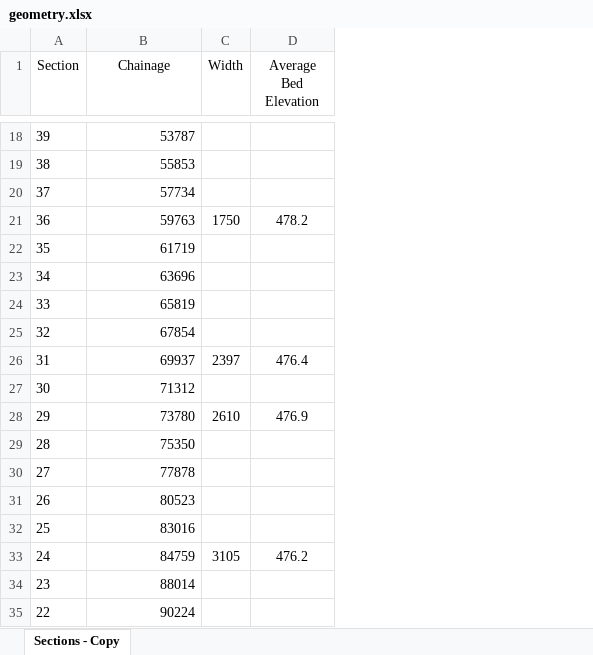
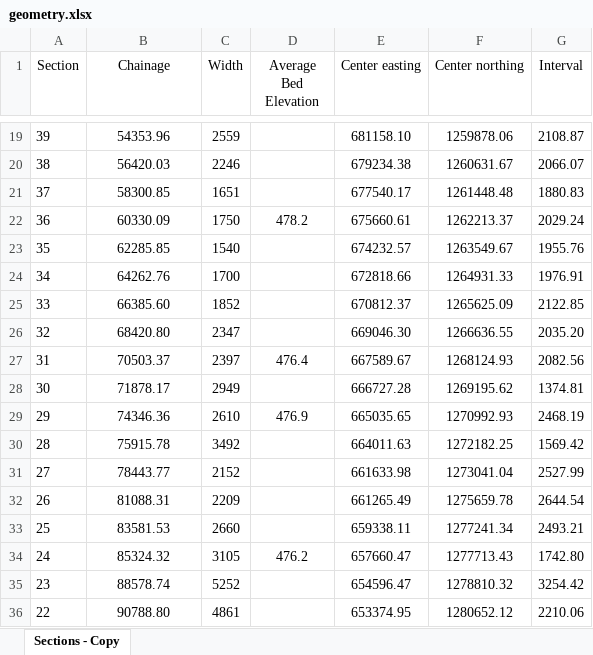
Before and after one commit to cve-mohd/flow-sim, an Excel workbook: geometry.xlsx, sheet Sections - Copy, drawn as a sheet; only a part is shown, gaps mark what is left out; values as stored, in another font and other column widths than the file's, no borders; addresses are those after the commit; the diff covers the shown part only; the diff names each change by its address in the sheet, - before the commit and + after, or states it on an @@ line.

```diff
--- a/geometry.xlsx (sheet Sections - Copy)
+++ b/geometry.xlsx (sheet Sections - Copy)
+column E (Center easting), rows 19-36: 681158.10 | 679234.38 | 677540.17 | 675660.61 | 674232.57 | 672818.66 | 670812.37 | 669046.30 | 667589.67 | 666727.28 | 665035.65 | 664011.63 | 661633.98 | 661265.49 | 659338.11 | 657660.47 | 654596.47 | 653374.95
+column F (Center northing), rows 19-36: 1259878.06 | 1260631.67 | 1261448.48 | 1262213.37 | 1263549.67 | 1264931.33 | 1265625.09 | 1266636.55 | 1268124.93 | 1269195.62 | 1270992.93 | 1272182.25 | 1273041.04 | 1275659.78 | 1277241.34 | 1277713.43 | 1278810.32 | 1280652.12
+column G (Interval), rows 19-36: 2108.87 | 2066.07 | 1880.83 | 2029.24 | 1955.76 | 1976.91 | 2122.85 | 2035.20 | 2082.56 | 1374.81 | 2468.19 | 1569.42 | 2527.99 | 2644.54 | 2493.21 | 1742.80 | 3254.42 | 2210.06
-B19:B36 alignment: right
+B19:B36 alignment: center
-B19 (Chainage): 53787
+B19 (Chainage): 54353.96
-C19 (Width): (empty)
+C19 (Width): 2559
-B20 (Chainage): 55853
+B20 (Chainage): 56420.03
-C20 (Width): (empty)
+C20 (Width): 2246
-B21 (Chainage): 57734
+B21 (Chainage): 58300.85
-C21 (Width): (empty)
+C21 (Width): 1651
-B22 (Chainage): 59763
+B22 (Chainage): 60330.09
-B23 (Chainage): 61719
+B23 (Chainage): 62285.85
-C23 (Width): (empty)
+C23 (Width): 1540
-B24 (Chainage): 63696
+B24 (Chainage): 64262.76
-C24 (Width): (empty)
+C24 (Width): 1700
-B25 (Chainage): 65819
+B25 (Chainage): 66385.60
-C25 (Width): (empty)
+C25 (Width): 1852
-B26 (Chainage): 67854
+B26 (Chainage): 68420.80
-C26 (Width): (empty)
+C26 (Width): 2347
-B27 (Chainage): 69937
+B27 (Chainage): 70503.37
-B28 (Chainage): 71312
+B28 (Chainage): 71878.17
-C28 (Width): (empty)
+C28 (Width): 2949
-B29 (Chainage): 73780
+B29 (Chainage): 74346.36
-B30 (Chainage): 75350
+B30 (Chainage): 75915.78
-C30 (Width): (empty)
+C30 (Width): 3492
-B31 (Chainage): 77878
+B31 (Chainage): 78443.77
-C31 (Width): (empty)
+C31 (Width): 2152
-B32 (Chainage): 80523
+B32 (Chainage): 81088.31
-C32 (Width): (empty)
+C32 (Width): 2209
-B33 (Chainage): 83016
+B33 (Chainage): 83581.53
-C33 (Width): (empty)
+C33 (Width): 2660
-B34 (Chainage): 84759
+B34 (Chainage): 85324.32
-B35 (Chainage): 88014
+B35 (Chainage): 88578.74
-C35 (Width): (empty)
+C35 (Width): 5252
-B36 (Chainage): 90224
+B36 (Chainage): 90788.80
-C36 (Width): (empty)
+C36 (Width): 4861
```
Also changed, not shown: 1 added row, 59 edited cells and cell formats elsewhere in this sheet, 4 other files.
